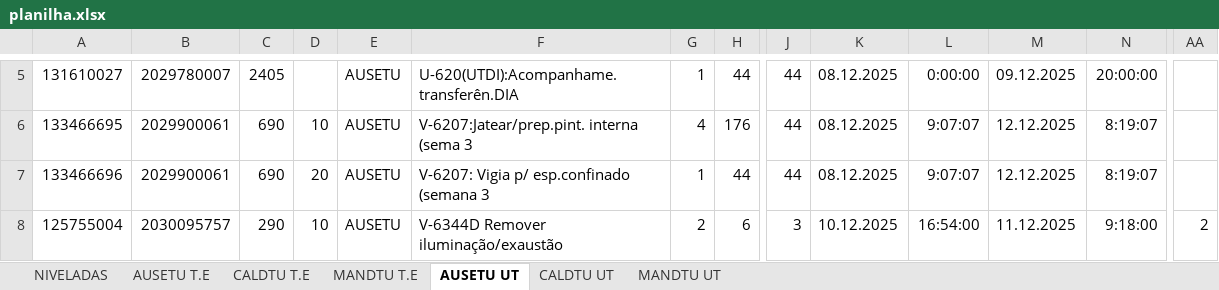
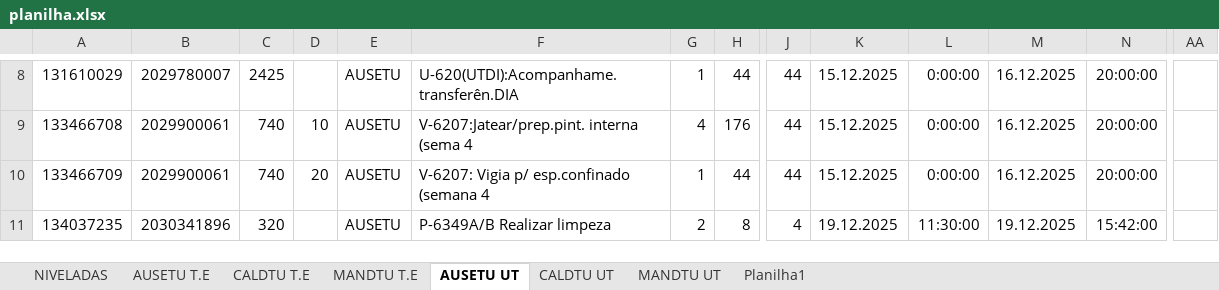
Before and after one commit to Cainelles/nivelamento, an Excel workbook: planilha.xlsx, sheet AUSETU UT, drawn as a sheet; only a part is shown, gaps mark what is left out; values as stored, in another font and other column widths than the file's, no borders; addresses are those after the commit; the diff covers the shown part only; the diff names each change by its address in the sheet, - before the commit and + after, or states it on an @@ line.

Commit message:
SEMANA 51

```diff
--- a/planilha.xlsx (sheet AUSETU UT)
+++ b/planilha.xlsx (sheet AUSETU UT)
+sheet tab: Planilha1
-A8: 131610027
+A8: 131610029
-C8: 2405
+C8: 2425
-K8:K10: 08.12.2025
+K8:K10: 15.12.2025
-M8: 09.12.2025
+M8: 16.12.2025
-A9: 133466695
+A9: 133466708
-C9:C10: 690
+C9:C10: 740
-F9: V-6207:Jatear/prep.pint. interna (sema 3
+F9: V-6207:Jatear/prep.pint. interna (sema 4
-L9:L10: 9:07:07
+L9:L10: 0:00:00
-M9:M10: 12.12.2025
+M9:M10: 16.12.2025
-N9:N10: 8:19:07
+N9:N10: 20:00:00
-A10: 133466696
+A10: 133466709
-F10: V-6207: Vigia p/ esp.confinado (semana 3
+F10: V-6207: Vigia p/ esp.confinado (semana 4
-A11: 125755004
+A11: 134037235
-B11: 2030095757
+B11: 2030341896
-C11: 290
+C11: 320
-D11: 10
+D11: (empty)
-F11: V-6344D Remover iluminação/exaustão
+F11: P-6349A/B Realizar limpeza
-H11: 6
+H11: 8
-J11: 3
+J11: 4
-K11: 10.12.2025
+K11: 19.12.2025
-L11: 16:54:00
+L11: 11:30:00
-M11: 11.12.2025
+M11: 19.12.2025
-N11: 9:18:00
+N11: 15:42:00
-AA11: 2
+AA11: (empty)
```
Also changed, not shown: 15 added rows, 3 removed rows and 183 edited cells elsewhere in this sheet, sheet CALDTU UT, sheet MANDTU T.E, sheet CALDTU T.E, sheet AUSETU T.E, sheet MANDTU UT, sheet NIVELADAS, charts or pictures.
